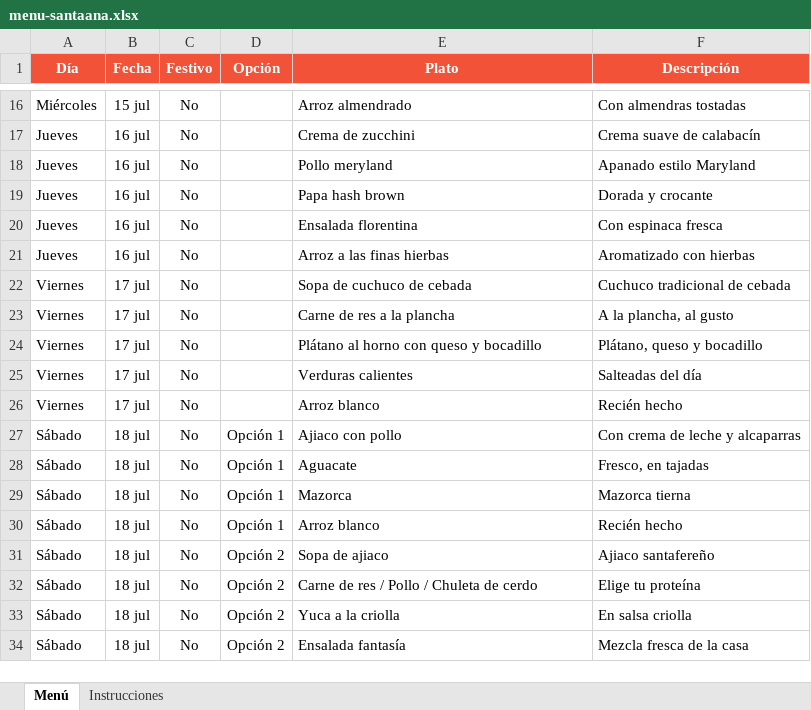
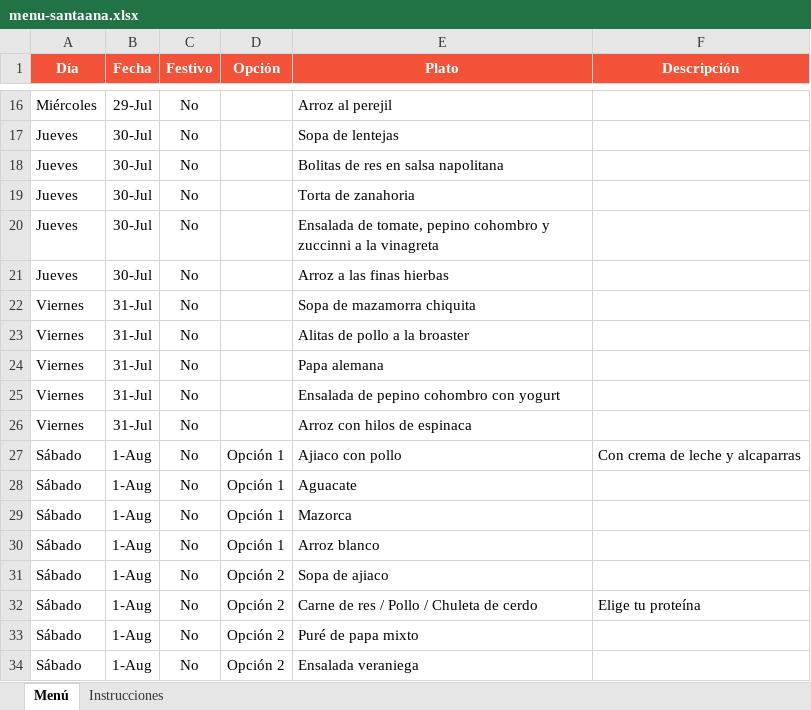
Before and after one commit to panaderiagolconda/Menus-semanales, an Excel workbook: menu-santaana.xlsx, sheet Menú, drawn as a sheet; only a part is shown, gaps mark what is left out; values as stored, in another font and other column widths than the file's, no borders; the diff covers the shown part only; the diff names each change by its address in the sheet, - before the commit and + after, or states it on an @@ line.

```diff
--- a/menu-santaana.xlsx (sheet Menú)
+++ b/menu-santaana.xlsx (sheet Menú)
-B16 (Fecha): 15 jul
+B16 (Fecha): 29-Jul
-E16 (Plato): Arroz almendrado
+E16 (Plato): Arroz al perejil
-F16 (Descripción): Con almendras tostadas
+F16 (Descripción): (empty)
-B17:B21 (Fecha): 16 jul
+B17:B21 (Fecha): 30-Jul
-E17 (Plato): Crema de zucchini
+E17 (Plato): Sopa de lentejas
-F17 (Descripción): Crema suave de calabacín
+F17 (Descripción): (empty)
-E18 (Plato): Pollo meryland
+E18 (Plato): Bolitas de res en salsa napolitana
-F18 (Descripción): Apanado estilo Maryland
+F18 (Descripción): (empty)
-E19 (Plato): Papa hash brown
+E19 (Plato): Torta de zanahoria
-F19 (Descripción): Dorada y crocante
+F19 (Descripción): (empty)
-E20 (Plato): Ensalada florentina
+E20 (Plato): Ensalada de tomate, pepino cohombro y zuccinni a la vinagreta
-F20 (Descripción): Con espinaca fresca
+F20 (Descripción): (empty)
-F21 (Descripción): Aromatizado con hierbas
+F21 (Descripción): (empty)
-B22:B26 (Fecha): 17 jul
+B22:B26 (Fecha): 31-Jul
-E22 (Plato): Sopa de cuchuco de cebada
+E22 (Plato): Sopa de mazamorra chiquita
-F22 (Descripción): Cuchuco tradicional de cebada
+F22 (Descripción): (empty)
-E23 (Plato): Carne de res a la plancha
+E23 (Plato): Alitas de pollo a la broaster
-F23 (Descripción): A la plancha, al gusto
+F23 (Descripción): (empty)
-E24 (Plato): Plátano al horno con queso y bocadillo
+E24 (Plato): Papa alemana
-F24 (Descripción): Plátano, queso y bocadillo
+F24 (Descripción): (empty)
-E25 (Plato): Verduras calientes
+E25 (Plato): Ensalada de pepino cohombro con yogurt
-F25 (Descripción): Salteadas del día
+F25 (Descripción): (empty)
-E26 (Plato): Arroz blanco
+E26 (Plato): Arroz con hilos de espinaca
-F26 (Descripción): Recién hecho
+F26 (Descripción): (empty)
-B27:B34 (Fecha): 18 jul
+B27:B34 (Fecha): 1-Aug
-F28 (Descripción): Fresco, en tajadas
+F28 (Descripción): (empty)
-F29 (Descripción): Mazorca tierna
+F29 (Descripción): (empty)
-F30 (Descripción): Recién hecho
+F30 (Descripción): (empty)
-F31 (Descripción): Ajiaco santafereño
+F31 (Descripción): (empty)
-E33 (Plato): Yuca a la criolla
+E33 (Plato): Puré de papa mixto
-F33 (Descripción): En salsa criolla
+F33 (Descripción): (empty)
-E34 (Plato): Ensalada fantasía
+E34 (Plato): Ensalada veraniega
-F34 (Descripción): Mezcla fresca de la casa
+F34 (Descripción): (empty)
```
Also changed, not shown: 4 added rows, 4 removed rows and 47 edited cells elsewhere in this sheet, menu-lisboa.xlsx.
